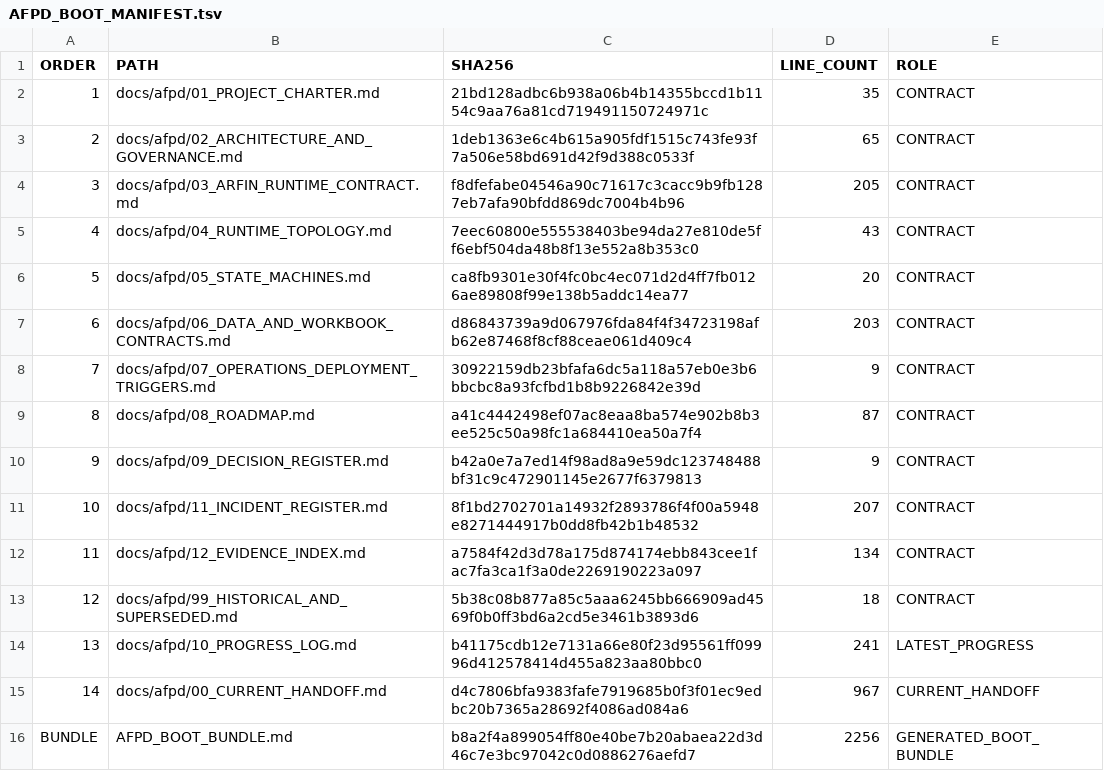
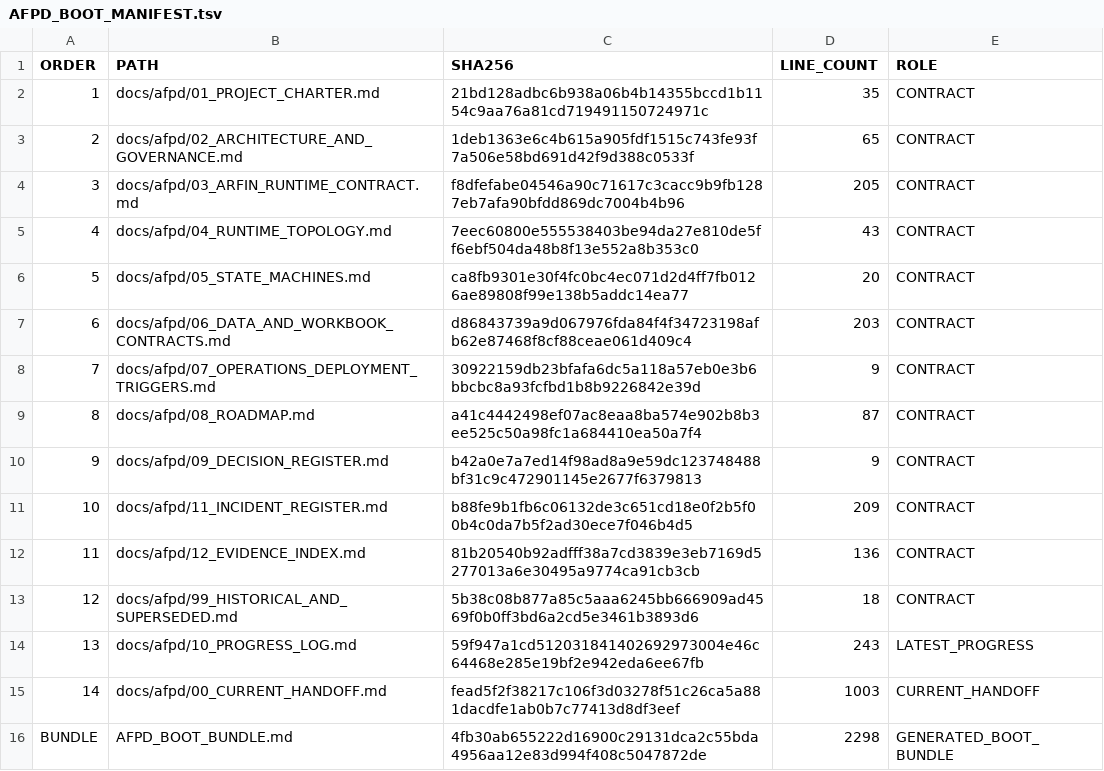
Before and after one commit to progamer6918/airo-second-brain, a TSV file: docs/afpd/AFPD_BOOT_MANIFEST.tsv, drawn as a sheet.

```diff
--- a/docs/afpd/AFPD_BOOT_MANIFEST.tsv
+++ b/docs/afpd/AFPD_BOOT_MANIFEST.tsv
@@ -10,7 +10,7 @@ ORDER	PATH	SHA256	LINE_COUNT	ROLE
 9	docs/afpd/09_DECISION_REGISTER.md	b42a0e7a7ed14f98ad8a9e59dc123748488bf31c9c472901145e2677f6379813	9	CONTRACT
-10	docs/afpd/11_INCIDENT_REGISTER.md	8f1bd2702701a14932f2893786f4f00a5948e8271444917b0dd8fb42b1b48532	207	CONTRACT
-11	docs/afpd/12_EVIDENCE_INDEX.md	a7584f42d3d78a175d874174ebb843cee1fac7fa3ca1f3a0de2269190223a097	134	CONTRACT
+10	docs/afpd/11_INCIDENT_REGISTER.md	b88fe9b1fb6c06132de3c651cd18e0f2b5f00b4c0da7b5f2ad30ece7f046b4d5	209	CONTRACT
+11	docs/afpd/12_EVIDENCE_INDEX.md	81b20540b92adfff38a7cd3839e3eb7169d5277013a6e30495a9774ca91cb3cb	136	CONTRACT
 12	docs/afpd/99_HISTORICAL_AND_SUPERSEDED.md	5b38c08b877a85c5aaa6245bb666909ad4569f0b0ff3bd6a2cd5e3461b3893d6	18	CONTRACT
-13	docs/afpd/10_PROGRESS_LOG.md	b41175cdb12e7131a66e80f23d95561ff09996d412578414d455a823aa80bbc0	241	LATEST_PROGRESS
-14	docs/afpd/00_CURRENT_HANDOFF.md	d4c7806bfa9383fafe7919685b0f3f01ec9edbc20b7365a28692f4086ad084a6	967	CURRENT_HANDOFF
-BUNDLE	AFPD_BOOT_BUNDLE.md	b8a2f4a899054ff80e40be7b20abaea22d3d46c7e3bc97042c0d0886276aefd7	2256	GENERATED_BOOT_BUNDLE
+13	docs/afpd/10_PROGRESS_LOG.md	59f947a1cd512031841402692973004e46c64468e285e19bf2e942eda6ee67fb	243	LATEST_PROGRESS
+14	docs/afpd/00_CURRENT_HANDOFF.md	fead5f2f38217c106f3d03278f51c26ca5a881dacdfe1ab0b7c77413d8df3eef	1003	CURRENT_HANDOFF
+BUNDLE	AFPD_BOOT_BUNDLE.md	4fb30ab655222d16900c29131dca2c55bda4956aa12e83d994f408c5047872de	2298	GENERATED_BOOT_BUNDLE
```
Also changed, not shown: 8 other files.
